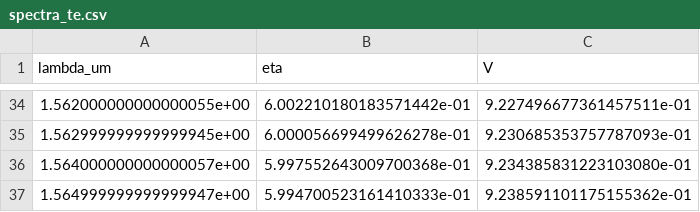
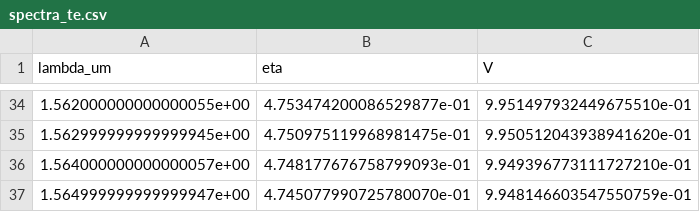
Before and after one commit to FedericoSantona/DirectionalCoupler, a CSV file: results/spectra_te.csv, drawn as a sheet; only a part is shown, gaps mark what is left out; the diff covers the shown part only.

```diff
--- a/results/spectra_te.csv
+++ b/results/spectra_te.csv
@@ -34,4 +34,4 @@ lambda_um,eta,V
-1.562000000000000055e+00,6.002210180183571442e-01,9.227496677361457511e-01
-1.562999999999999945e+00,6.000056699499626278e-01,9.230685353757787093e-01
-1.564000000000000057e+00,5.997552643009700368e-01,9.234385831223103080e-01
-1.564999999999999947e+00,5.994700523161410333e-01,9.238591101175155362e-01
+1.562000000000000055e+00,4.753474200086529877e-01,9.951497932449675510e-01
+1.562999999999999945e+00,4.750975119968981475e-01,9.950512043938941620e-01
+1.564000000000000057e+00,4.748177676758799093e-01,9.949396773111727210e-01
+1.564999999999999947e+00,4.745077990725780070e-01,9.948146603547550759e-01
```
Also changed, not shown: 64 edited cells elsewhere in this file, results/combined_TE_TM.csv, results/spectra_tm.csv, 10 other files.
